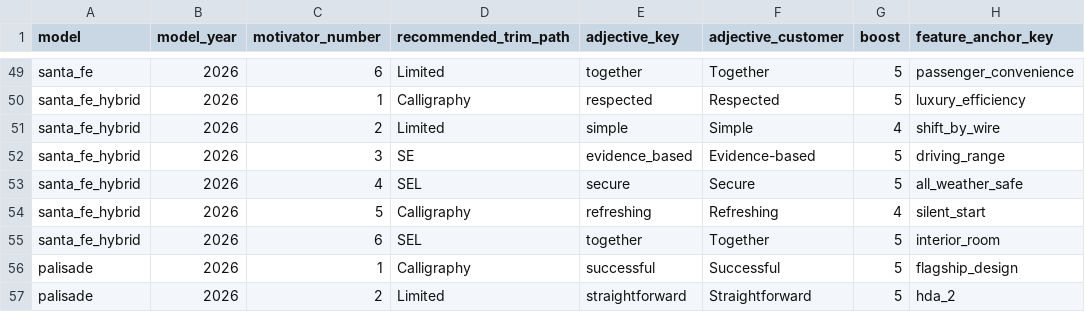
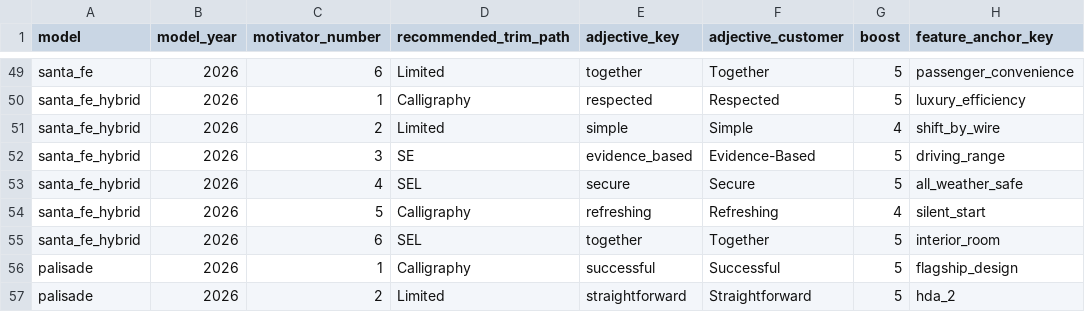
Before and after one commit to BabakRosewater/motivators_2, a CSV file: model_level_motivators.csv, drawn as a sheet; only a part is shown, gaps mark what is left out; the diff covers the shown part only; the diff names each change by its address in the sheet, - before the commit and + after, or states it on an @@ line.

```diff
--- a/model_level_motivators.csv
+++ b/model_level_motivators.csv
-F52 (adjective_customer): Evidence-based
+F52 (adjective_customer): Evidence-Based
```
Also changed, not shown: 7 edited cells elsewhere in this file.
